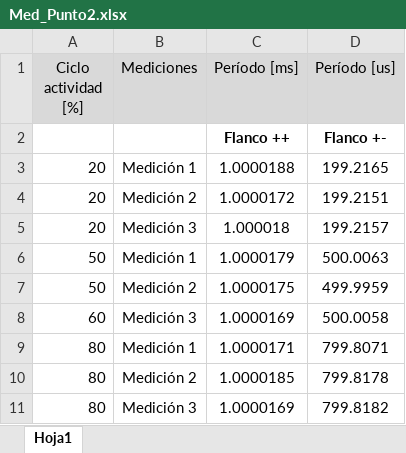
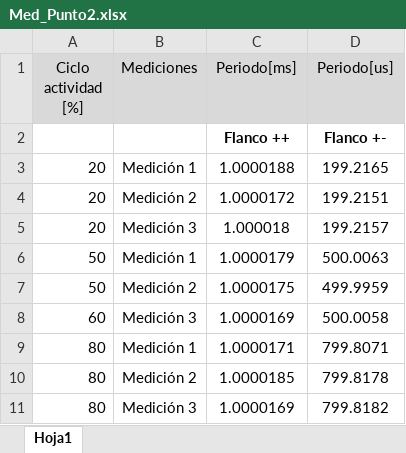
Before and after one commit to JuanRonchetti/ME1_TPLAB_G2_2023, an Excel workbook: Mediciones/Med TP5/Med_Punto2.xlsx, sheet Hoja1, drawn as a sheet; values as stored, in another font and other column widths than the file's, no borders; the diff names each change by its address in the sheet, - before the commit and + after, or states it on an @@ line.

```diff
--- a/Mediciones/Med TP5/Med_Punto2.xlsx (sheet Hoja1)
+++ b/Mediciones/Med TP5/Med_Punto2.xlsx (sheet Hoja1)
-C1: Período [ms]
+C1: Periodo[ms]
-D1: Período [us]
+D1: Periodo[us]
```
Also changed, not shown: Mediciones/Med TP5/Med_Punto1.xlsx, 6 other files.
